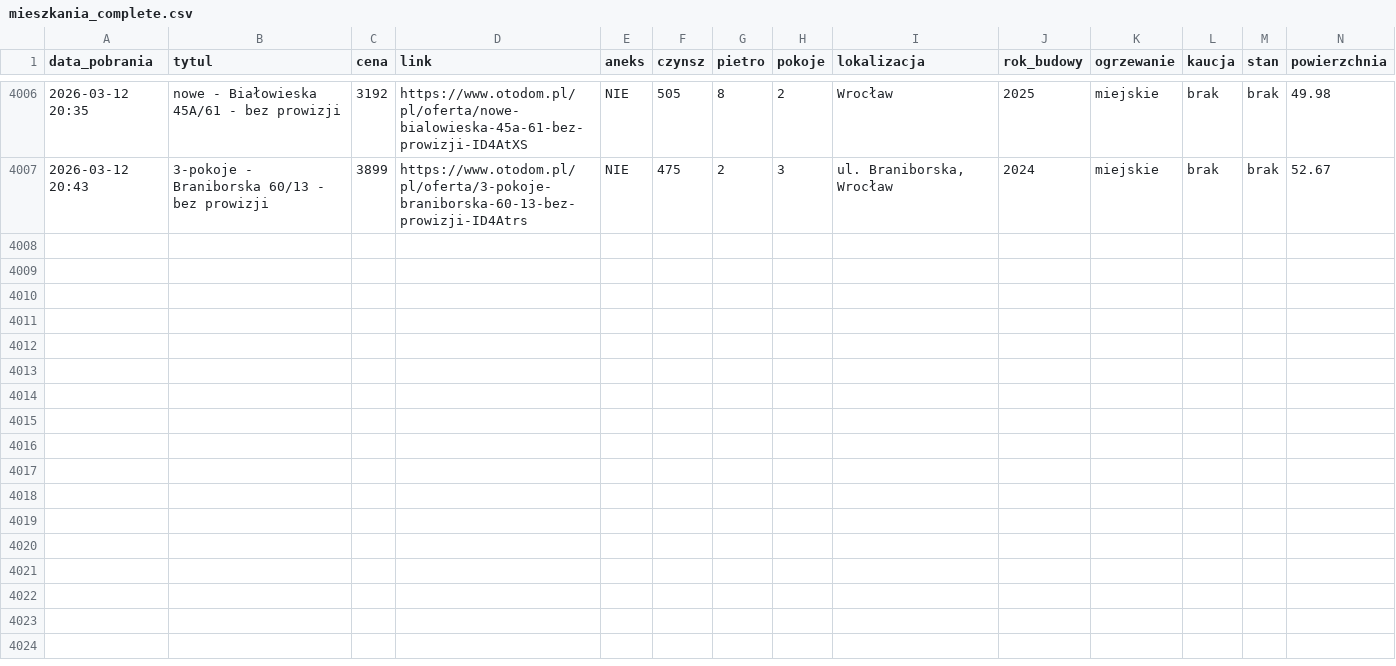
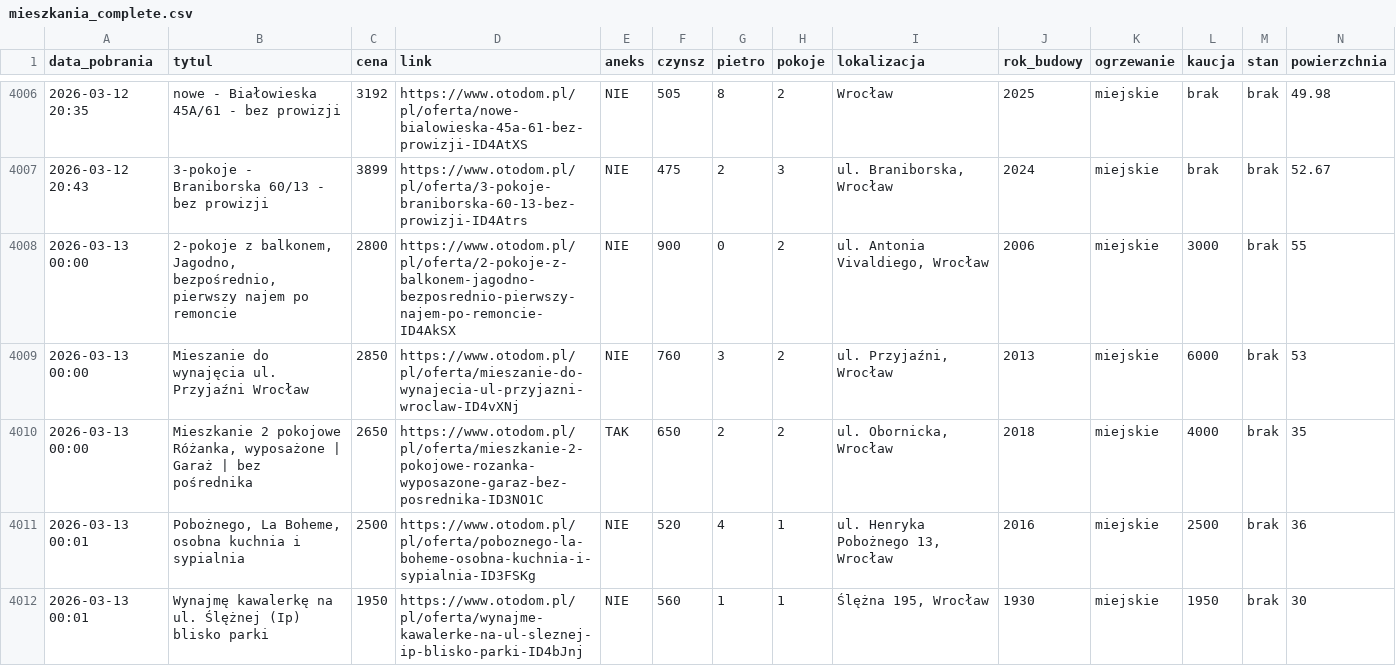
Before and after one commit to krybojda/scraping_wro, a CSV file: mieszkania_complete.csv, drawn as a sheet; only a part is shown, gaps mark what is left out; rows hold the shown columns only; the diff names each change by its address in the sheet, - before the commit and + after, or states it on an @@ line.

```diff
--- a/mieszkania_complete.csv
+++ b/mieszkania_complete.csv
+row 4008: 2026-03-13 00:00 | 2-pokoje z balkonem, Jagodno, bezpośrednio, pierwszy najem po remoncie | 2800 | https://www.otodom.pl/pl/oferta/2-pokoje-z-balkonem-jagodno-bezposrednio-pierwszy-najem-po-remoncie-ID4AkSX | NIE | 900 | 0 | 2 | ul. Antonia Vivaldiego, Wrocław | 2006 | miejskie | 3000 | brak | 55
+row 4009: 2026-03-13 00:00 | Mieszanie do wynajęcia ul. Przyjaźni Wrocław | 2850 | https://www.otodom.pl/pl/oferta/mieszanie-do-wynajecia-ul-przyjazni-wroclaw-ID4vXNj | NIE | 760 | 3 | 2 | ul. Przyjaźni, Wrocław | 2013 | miejskie | 6000 | brak | 53
+row 4010: 2026-03-13 00:00 | Mieszkanie 2 pokojowe Różanka, wyposażone | Garaż | bez pośrednika | 2650 | https://www.otodom.pl/pl/oferta/mieszkanie-2-pokojowe-rozanka-wyposazone-garaz-bez-posrednika-ID3NO1C | TAK | 650 | 2 | 2 | ul. Obornicka, Wrocław | 2018 | miejskie | 4000 | brak | 35
+row 4011: 2026-03-13 00:01 | Pobożnego, La Boheme, osobna kuchnia i sypialnia | 2500 | https://www.otodom.pl/pl/oferta/poboznego-la-boheme-osobna-kuchnia-i-sypialnia-ID3FSKg | NIE | 520 | 4 | 1 | ul. Henryka Pobożnego 13, Wrocław | 2016 | miejskie | 2500 | brak | 36
+row 4012: 2026-03-13 00:01 | Wynajmę kawalerkę na ul. Ślężnej (Ip) blisko parki | 1950 | https://www.otodom.pl/pl/oferta/wynajme-kawalerke-na-ul-sleznej-ip-blisko-parki-ID4bJnj | NIE | 560 | 1 | 1 | Ślężna 195, Wrocław | 1930 | miejskie | 1950 | brak | 30
```
Also changed, not shown: 1 other file.
